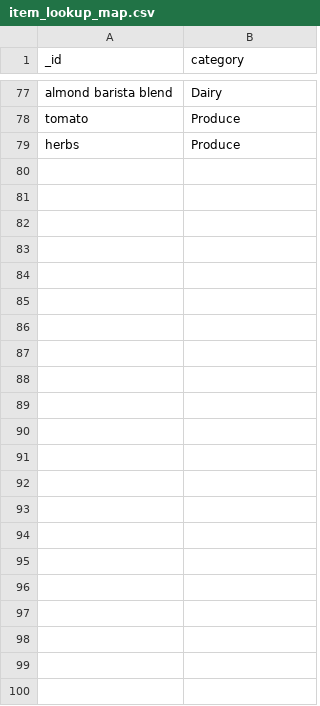
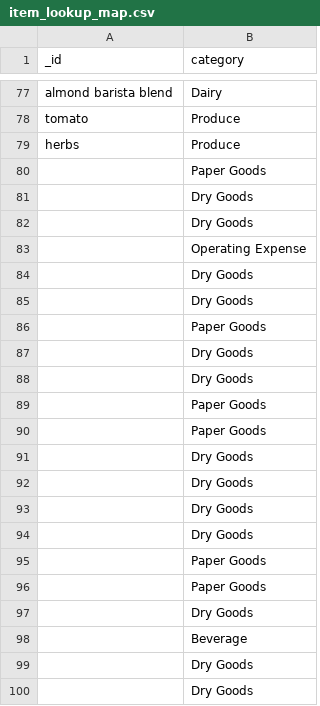
Before and after one commit to RestaurantPilot-AI/RestaurantPilot-AI-V2, a CSV file: data/database/item_lookup_map.csv, drawn as a sheet; only a part is shown, gaps mark what is left out; the diff names each change by its address in the sheet, - before the commit and + after, or states it on an @@ line.

```diff
--- a/data/database/item_lookup_map.csv
+++ b/data/database/item_lookup_map.csv
+row 80:  | Paper Goods
+row 81:  | Dry Goods
+row 82:  | Dry Goods
+row 83:  | Operating Expense
+row 84:  | Dry Goods
+row 85:  | Dry Goods
+row 86:  | Paper Goods
+row 87:  | Dry Goods
+row 88:  | Dry Goods
+row 89:  | Paper Goods
+row 90:  | Paper Goods
+row 91:  | Dry Goods
+row 92:  | Dry Goods
+row 93:  | Dry Goods
+row 94:  | Dry Goods
+row 95:  | Paper Goods
+row 96:  | Paper Goods
+row 97:  | Dry Goods
+row 98:  | Beverage
+row 99:  | Dry Goods
+row 100:  | Dry Goods
```
Also changed, not shown: data/database/invoices.csv, data/database/line_items.csv, 4 other files.
